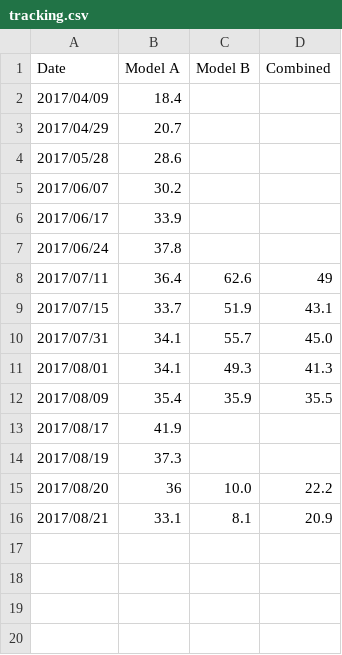
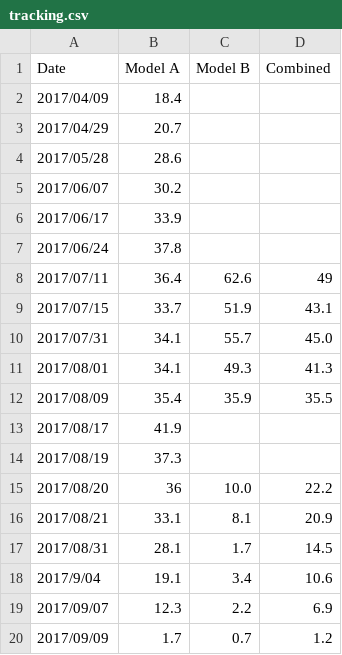
Before and after one commit to ellisp/nz-election-forecast, a CSV file: data/tracking.csv, drawn as a sheet.

```diff
--- a/data/tracking.csv
+++ b/data/tracking.csv
@@ -16 +16,5 @@ Date,Model A,Model B,Combined
 2017/08/21,33.1,8.1,20.9
+2017/08/31,28.1,1.7,14.5
+2017/9/04,19.1,3.4,10.6
+2017/09/07,12.3,2.2,6.9
+2017/09/09,1.7,0.7,1.2
```
Also changed, not shown: 2 other files.
